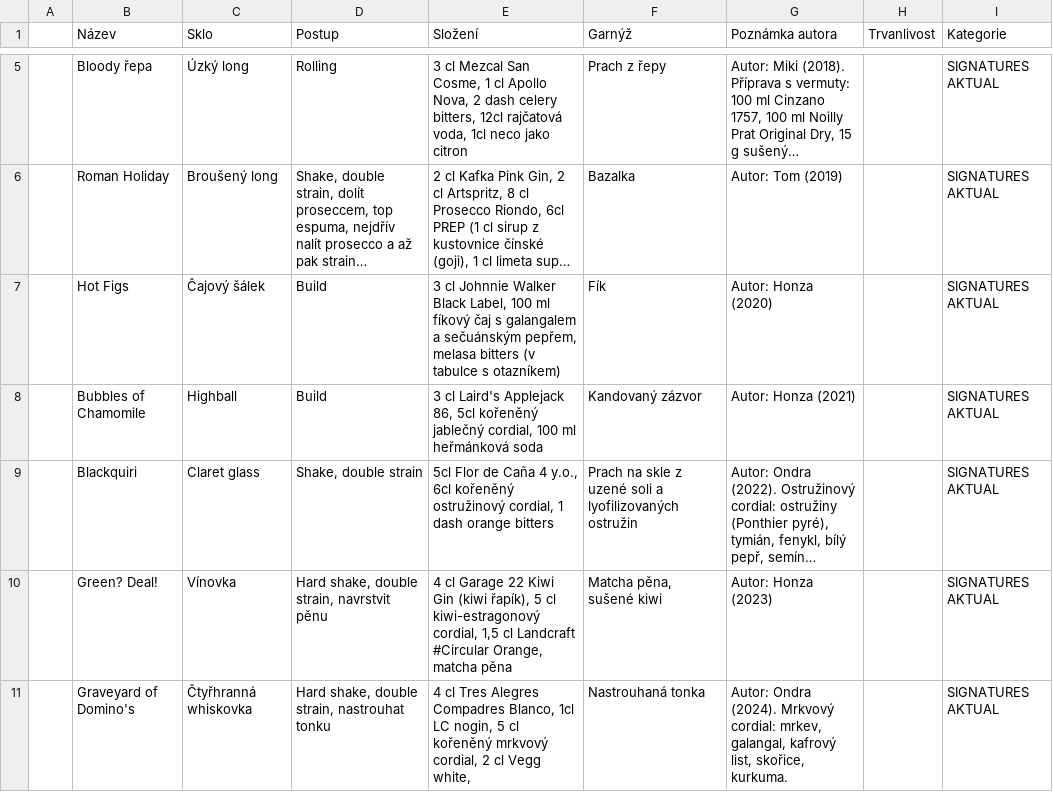
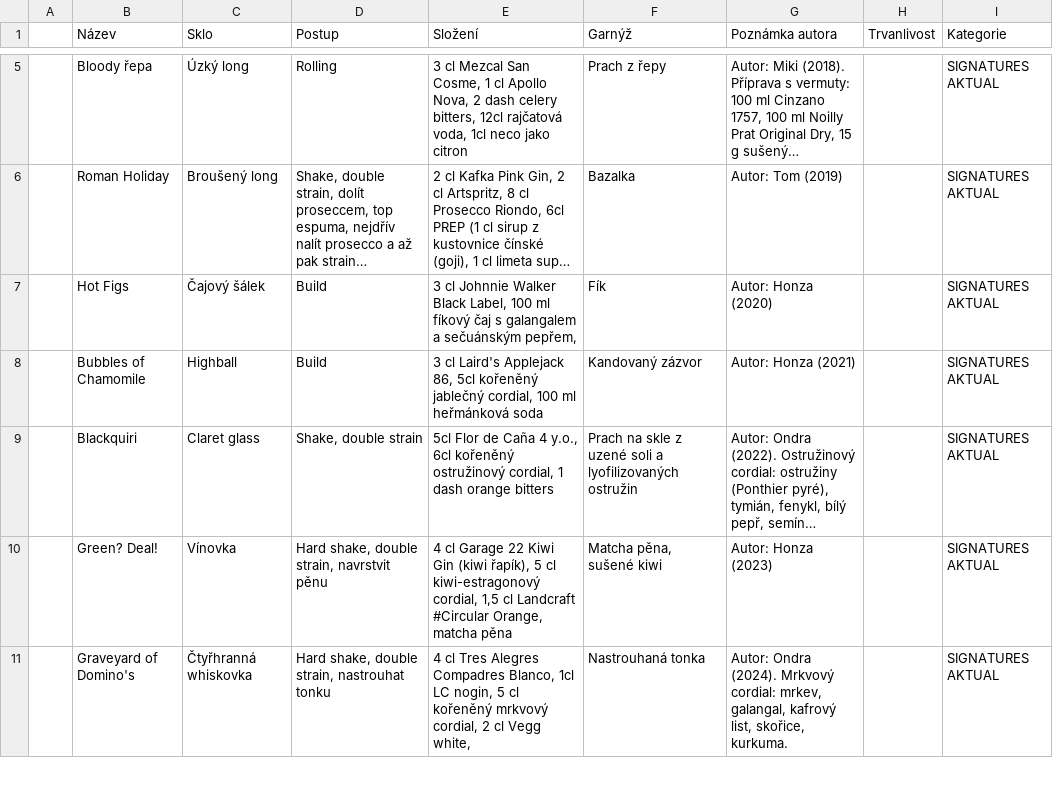
Before and after one commit to koci-sabachova/kucharka, a CSV file: csv/signatures.csv, drawn as a sheet; only a part is shown, gaps mark what is left out; long unchanged cells end in …; the diff covers the shown part only; the diff names each change by its address in the sheet, - before the commit and + after, or states it on an @@ line.

```diff
--- a/csv/signatures.csv
+++ b/csv/signatures.csv
-E7 (Složení): …sečuánským pepřem, melasa bitters (v tabulce s otazníkem)
+E7 (Složení): …sečuánským pepřem,
```
Also changed, not shown: 1 added row and 2 edited cells elsewhere in this file, csv/world_classics.csv, 1 other file.
